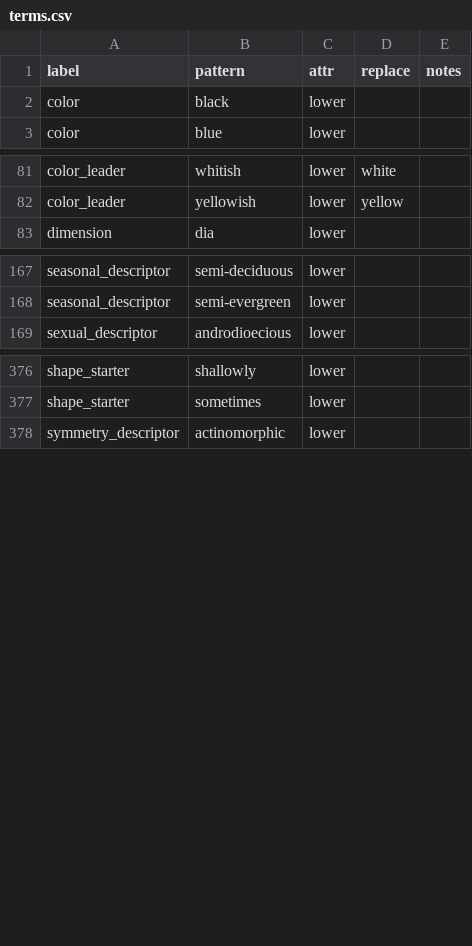
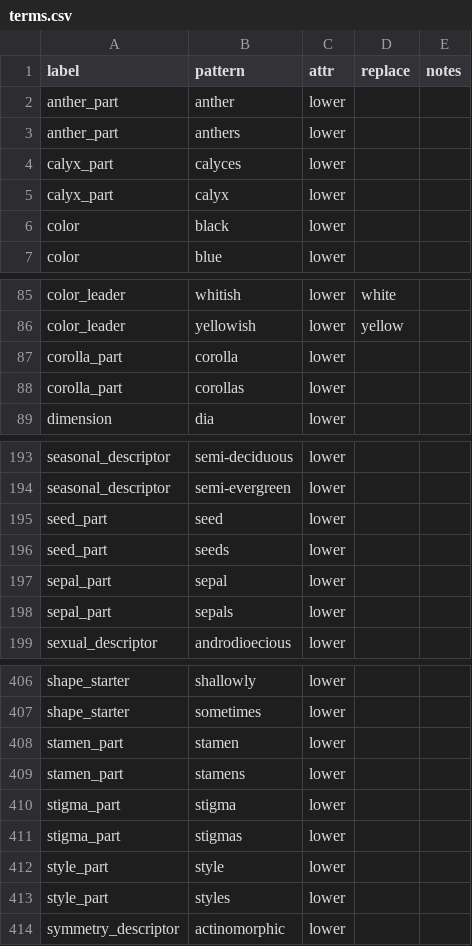
Before and after one commit to rafelafrance/traiter_efloras, a CSV file: data/terms.csv, drawn as a sheet; only a part is shown, gaps mark what is left out; the diff covers the shown part only.

```diff
--- a/data/terms.csv
+++ b/data/terms.csv
@@ -1,2 +1,6 @@
 label,pattern,attr,replace,notes
+anther_part,anther,lower,,
+anther_part,anthers,lower,,
+calyx_part,calyces,lower,,
+calyx_part,calyx,lower,,
 color,black,lower,,
@@ -82,2 +86,4 @@ color_leader,whitish,lower,white,
 color_leader,yellowish,lower,yellow,
+corolla_part,corolla,lower,,
+corolla_part,corollas,lower,,
 dimension,dia,lower,,
@@ -168,2 +194,6 @@ seasonal_descriptor,semi-deciduous,lower,,
 seasonal_descriptor,semi-evergreen,lower,,
+seed_part,seed,lower,,
+seed_part,seeds,lower,,
+sepal_part,sepal,lower,,
+sepal_part,sepals,lower,,
 sexual_descriptor,androdioecious,lower,,
@@ -377,2 +407,8 @@ shape_starter,shallowly,lower,,
 shape_starter,sometimes,lower,,
+stamen_part,stamen,lower,,
+stamen_part,stamens,lower,,
+stigma_part,stigma,lower,,
+stigma_part,stigmas,lower,,
+style_part,style,lower,,
+style_part,styles,lower,,
 symmetry_descriptor,actinomorphic,lower,,
```
Also changed, not shown: 20 added rows elsewhere in this file, 29 other files.
